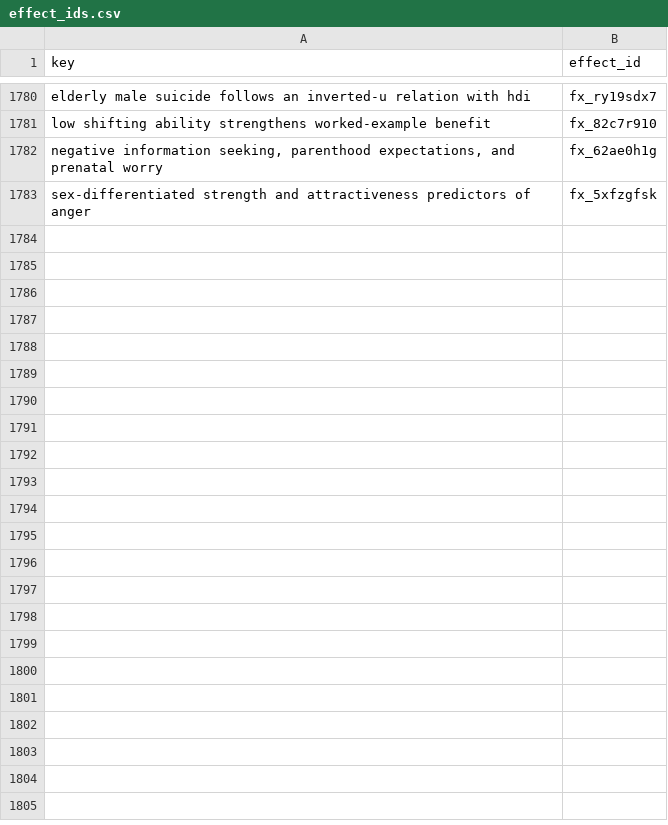
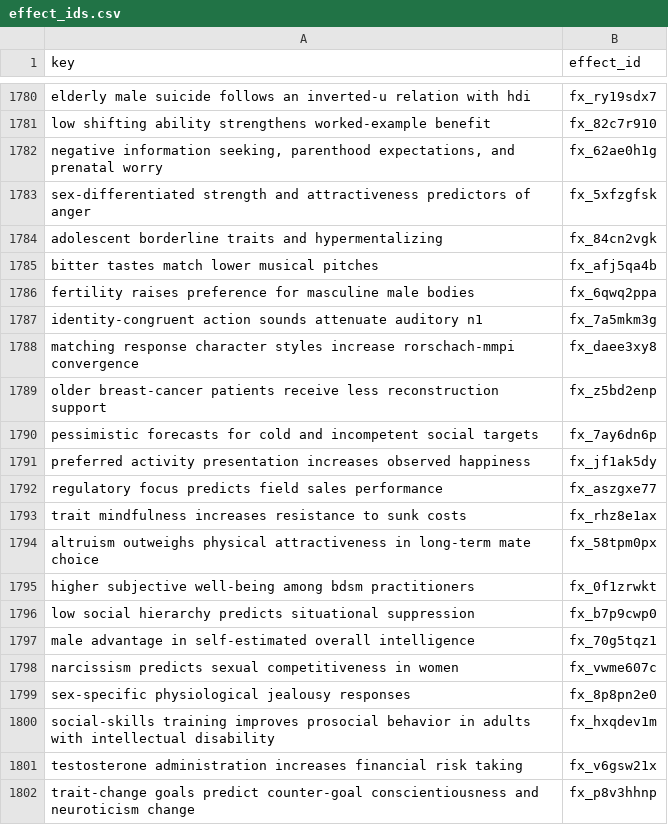
Before and after one commit to leosammallahti/retested, a CSV file: data/curated/registry/effect_ids.csv, drawn as a sheet; only a part is shown, gaps mark what is left out; the diff covers the shown part only.

```diff
--- a/data/curated/registry/effect_ids.csv
+++ b/data/curated/registry/effect_ids.csv
@@ -1783 +1783,20 @@ low shifting ability strengthens worked-example benefit,fx_82c7r910
 sex-differentiated strength and attractiveness predictors of anger,fx_5xfzgfsk
+adolescent borderline traits and hypermentalizing,fx_84cn2vgk
+bitter tastes match lower musical pitches,fx_afj5qa4b
+fertility raises preference for masculine male bodies,fx_6qwq2ppa
+identity-congruent action sounds attenuate auditory n1,fx_7a5mkm3g
+matching response character styles increase rorschach-mmpi convergence,fx_daee3xy8
+older breast-cancer patients receive less reconstruction support,fx_z5bd2enp
+pessimistic forecasts for cold and incompetent social targets,fx_7ay6dn6p
+preferred activity presentation increases observed happiness,fx_jf1ak5dy
+regulatory focus predicts field sales performance,fx_aszgxe77
+trait mindfulness increases resistance to sunk costs,fx_rhz8e1ax
+altruism outweighs physical attractiveness in long-term mate choice,fx_58tpm0px
+higher subjective well-being among bdsm practitioners,fx_0f1zrwkt
+low social hierarchy predicts situational suppression,fx_b7p9cwp0
+male advantage in self-estimated overall intelligence,fx_70g5tqz1
+narcissism predicts sexual competitiveness in women,fx_vwme607c
+sex-specific physiological jealousy responses,fx_8p8pn2e0
+social-skills training improves prosocial behavior in adults with intellectual disability,fx_hxqdev1m
+testosterone administration increases financial risk taking,fx_v6gsw21x
+trait-change goals predict counter-goal conscientiousness and neuroticism change,fx_p8v3hhnp
```
Also changed, not shown: 10 added rows elsewhere in this file, 3 other files.
